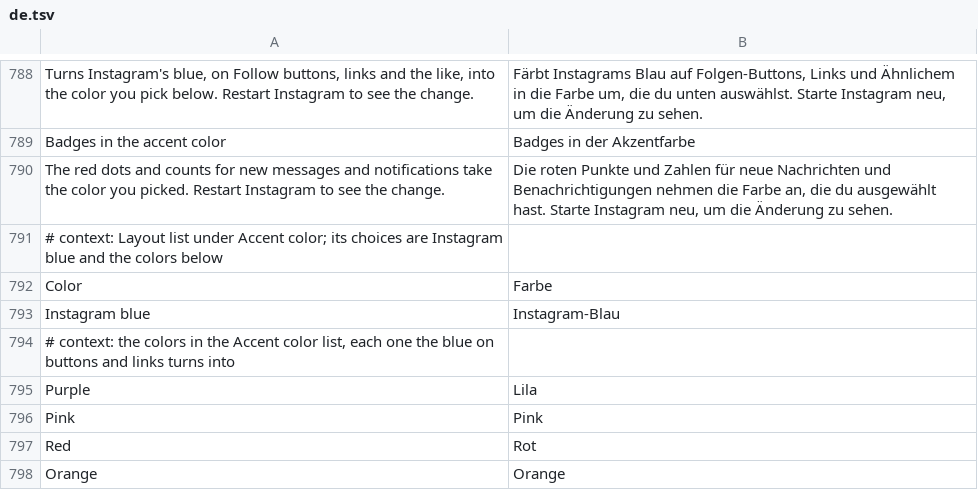
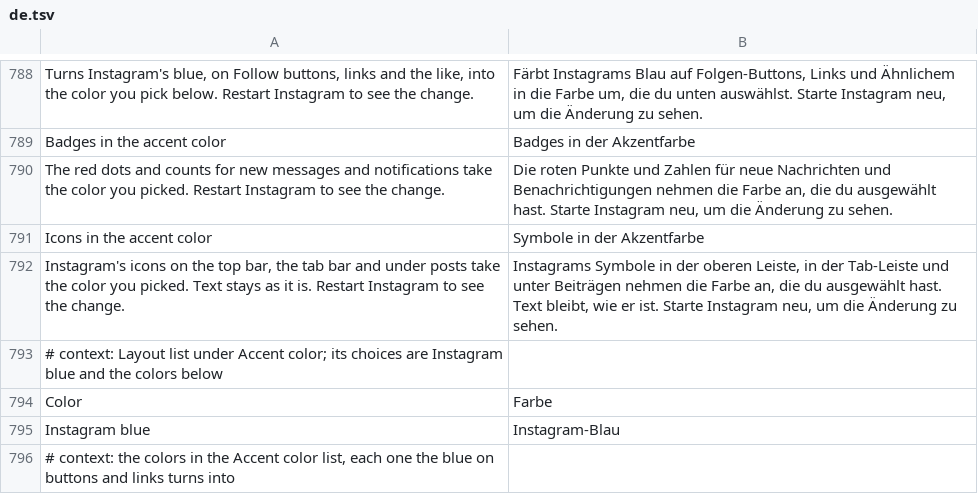
Before and after one commit to SysAdminDoc/HushGram, a TSV file: extensions/shared/library/src/main/l10n/de.tsv, drawn as a sheet; only a part is shown, gaps mark what is left out; the shorter side is filled out with more unchanged rows.

```diff
--- a/extensions/shared/library/src/main/l10n/de.tsv
+++ b/extensions/shared/library/src/main/l10n/de.tsv
@@ -790,2 +790,4 @@ Badges in the accent color	Badges in der Akzentfarbe
 The red dots and counts for new messages and notifications take the color you picked. Restart Instagram to see the change.	Die roten Punkte und Zahlen für neue Nachrichten und Benachrichtigungen nehmen die Farbe an, die du ausgewählt hast. Starte Instagram neu, um die Änderung zu sehen.
+Icons in the accent color	Symbole in der Akzentfarbe
+Instagram's icons on the top bar, the tab bar and under posts take the color you picked. Text stays as it is. Restart Instagram to see the change.	Instagrams Symbole in der oberen Leiste, in der Tab-Leiste und unter Beiträgen nehmen die Farbe an, die du ausgewählt hast. Text bleibt, wie er ist. Starte Instagram neu, um die Änderung zu sehen.
 # context: Layout list under Accent color; its choices are Instagram blue and the colors below
```
Also changed, not shown: extensions/shared/library/src/main/l10n/es.tsv, extensions/shared/library/src/main/l10n/it.tsv, 17 other files.
